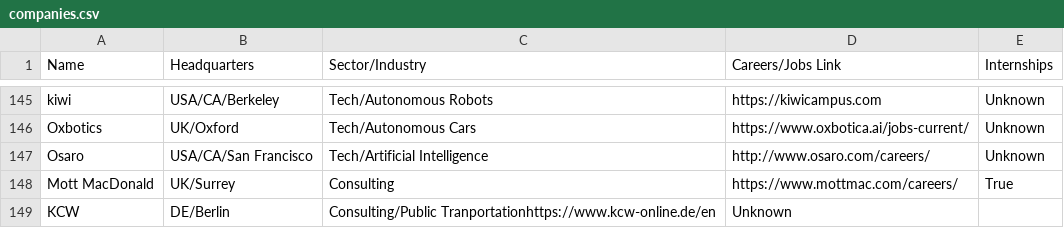
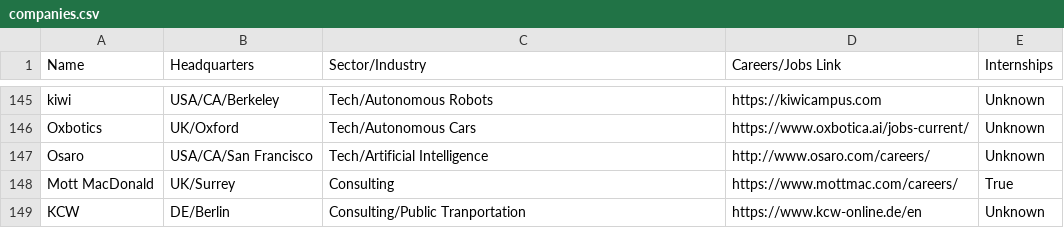
Before and after one commit to davidbailey/tum, a CSV file: companies.csv, drawn as a sheet; only a part is shown, gaps mark what is left out.

Commit message:
Update companies.csv

```diff
--- a/companies.csv
+++ b/companies.csv
@@ -148,2 +148,2 @@ Osaro,USA/CA/San Francisco,Tech/Artificial Intelligence,http://www.osaro.com/car
 Mott MacDonald,UK/Surrey,Consulting,https://www.mottmac.com/careers/,True
-KCW,DE/Berlin,Consulting/Public Tranportationhttps://www.kcw-online.de/en,Unknown
+KCW,DE/Berlin,Consulting/Public Tranportation,https://www.kcw-online.de/en,Unknown
```
